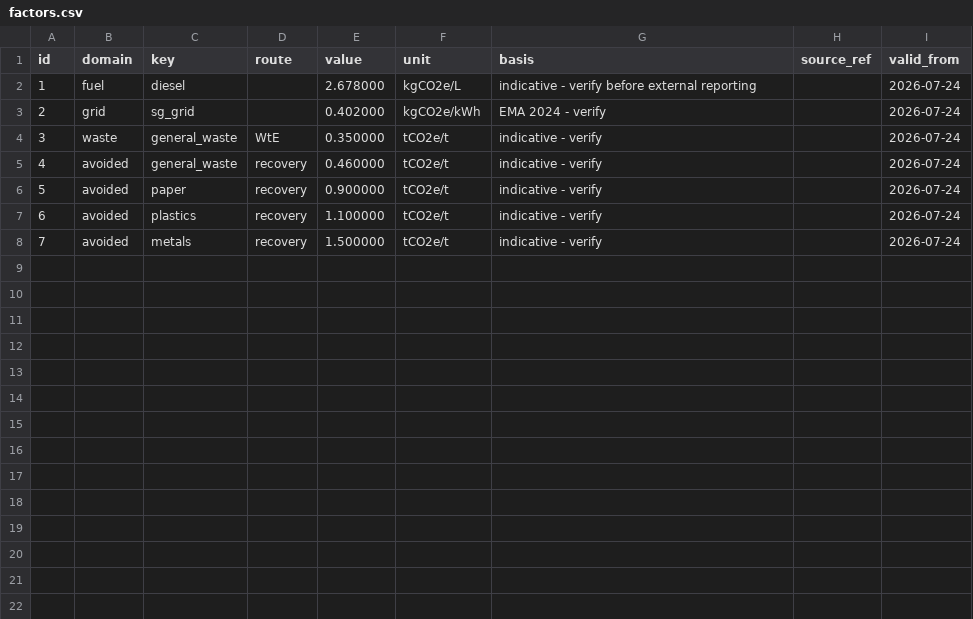
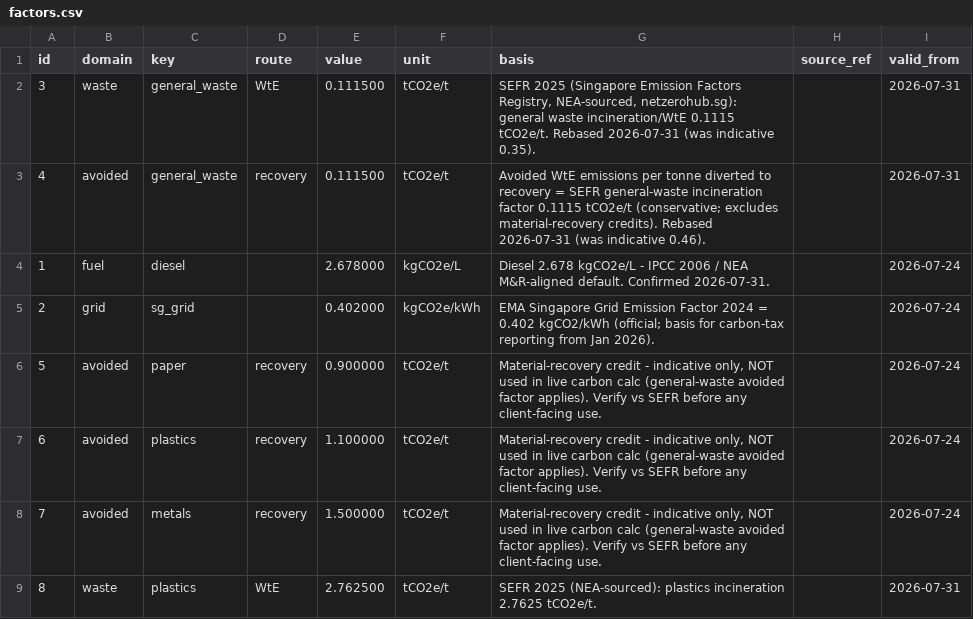
Before and after one commit to Vionski/lirich-ops, a CSV file: backups/csv/factors.csv, drawn as a sheet.

Commit message:
db backup 2026-07-31

```diff
--- a/backups/csv/factors.csv
+++ b/backups/csv/factors.csv
@@ -1,8 +1,9 @@
 id,domain,key,route,value,unit,basis,source_ref,valid_from
-1,fuel,diesel,,2.678000,kgCO2e/L,indicative - verify before external reporting,,2026-07-24
-2,grid,sg_grid,,0.402000,kgCO2e/kWh,EMA 2024 - verify,,2026-07-24
-3,waste,general_waste,WtE,0.350000,tCO2e/t,indicative - verify,,2026-07-24
-4,avoided,general_waste,recovery,0.460000,tCO2e/t,indicative - verify,,2026-07-24
-5,avoided,paper,recovery,0.900000,tCO2e/t,indicative - verify,,2026-07-24
-6,avoided,plastics,recovery,1.100000,tCO2e/t,indicative - verify,,2026-07-24
-7,avoided,metals,recovery,1.500000,tCO2e/t,indicative - verify,,2026-07-24
+3,waste,general_waste,WtE,0.111500,tCO2e/t,"SEFR 2025 (Singapore Emission Factors Registry, NEA-sourced, netzerohub.sg): general waste incineration/WtE 0.1115 tCO2e/t. Rebased 2026-07-31 (was indicative 0.35).",,2026-07-31
+4,avoided,general_waste,recovery,0.111500,tCO2e/t,Avoided WtE emissions per tonne diverted to recovery = SEFR general-waste incineration factor 0.1115 tCO2e/t (conservative; excludes material-recovery credits). Rebased 2026-07-31 (was indicative 0.46).,,2026-07-31
+1,fuel,diesel,,2.678000,kgCO2e/L,Diesel 2.678 kgCO2e/L - IPCC 2006 / NEA M&R-aligned default. Confirmed 2026-07-31.,,2026-07-24
+2,grid,sg_grid,,0.402000,kgCO2e/kWh,EMA Singapore Grid Emission Factor 2024 = 0.402 kgCO2/kWh (official; basis for carbon-tax reporting from Jan 2026).,,2026-07-24
+5,avoided,paper,recovery,0.900000,tCO2e/t,"Material-recovery credit - indicative only, NOT used in live carbon calc (general-waste avoided factor applies). Verify vs SEFR before any client-facing use.",,2026-07-24
+6,avoided,plastics,recovery,1.100000,tCO2e/t,"Material-recovery credit - indicative only, NOT used in live carbon calc (general-waste avoided factor applies). Verify vs SEFR before any client-facing use.",,2026-07-24
+7,avoided,metals,recovery,1.500000,tCO2e/t,"Material-recovery credit - indicative only, NOT used in live carbon calc (general-waste avoided factor applies). Verify vs SEFR before any client-facing use.",,2026-07-24
+8,waste,plastics,WtE,2.762500,tCO2e/t,SEFR 2025 (NEA-sourced): plastics incineration 2.7625 tCO2e/t.,,2026-07-31
```
Also changed, not shown: backups/csv/adjustments.csv, backups/csv/customers.csv, 5 other files.
